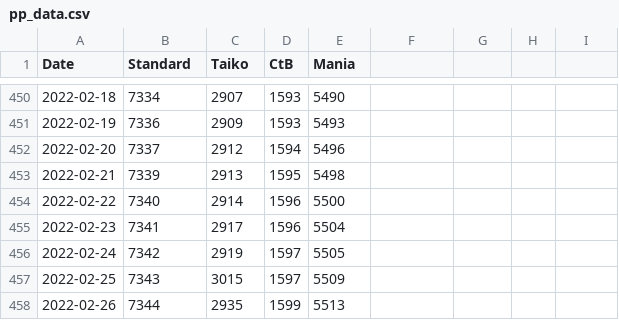
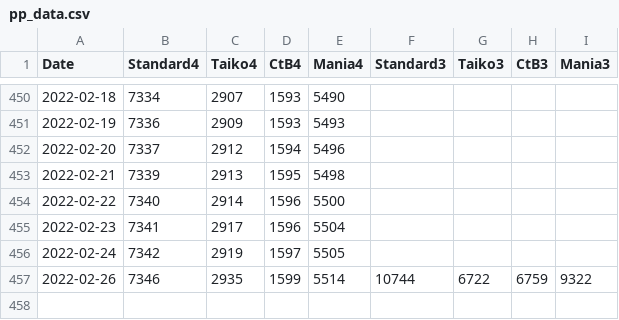
Before and after one commit to oscarcx123/osu-minimum-pp, a CSV file: pp_data.csv, drawn as a sheet; only a part is shown, gaps mark what is left out; removed rows and columns are numbered as before the commit, all else as after; the diff names each change by its address in the sheet, - before the commit and + after, or states it on an @@ line.

```diff
--- a/pp_data.csv
+++ b/pp_data.csv
-B1: Standard
+B1: Standard4
-C1: Taiko
+C1: Taiko4
-D1: CtB
+D1: CtB4
-E1: Mania
+E1: Mania4
-F1: (empty)
+F1: Standard3
-G1: (empty)
+G1: Taiko3
-H1: (empty)
+H1: CtB3
-I1: (empty)
+I1: Mania3
-row 457: 2022-02-25 | 7343 | 3015 | 1597 | 5509
-B457 (Standard4): 7344
+B457 (Standard4): 7346
-E457 (Mania4): 5513
+E457 (Mania4): 5514
-F457 (Standard3): (empty)
+F457 (Standard3): 10744
-G457 (Taiko3): (empty)
+G457 (Taiko3): 6722
-H457 (CtB3): (empty)
+H457 (CtB3): 6759
-I457 (Mania3): (empty)
+I457 (Mania3): 9322
```
Also changed, not shown: 2 other files.
